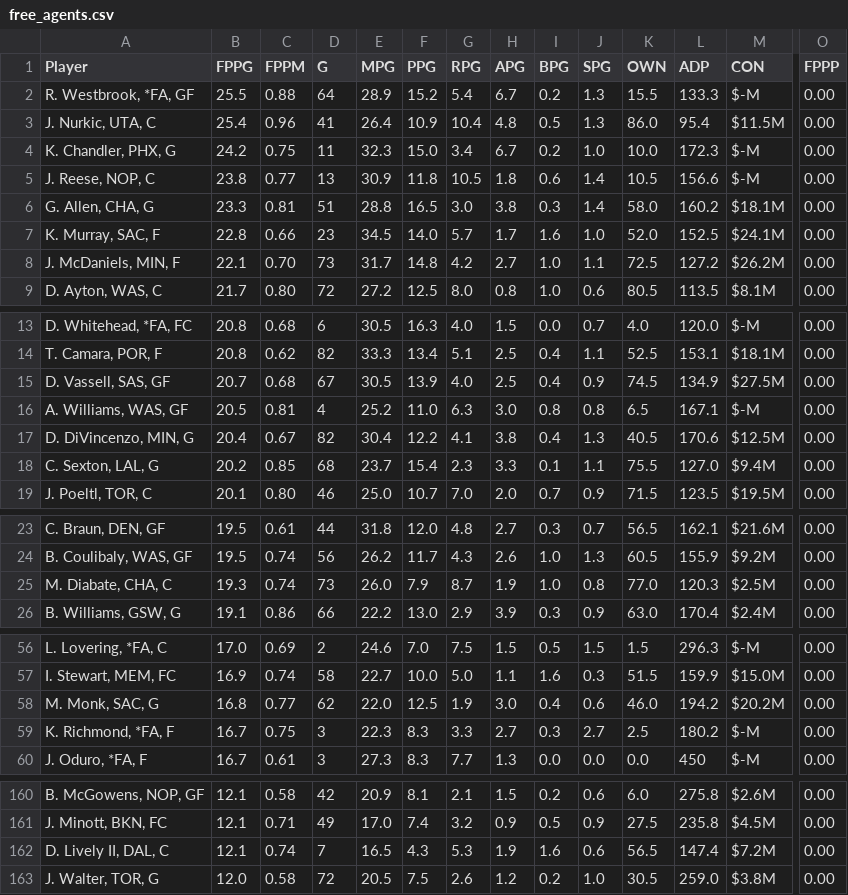
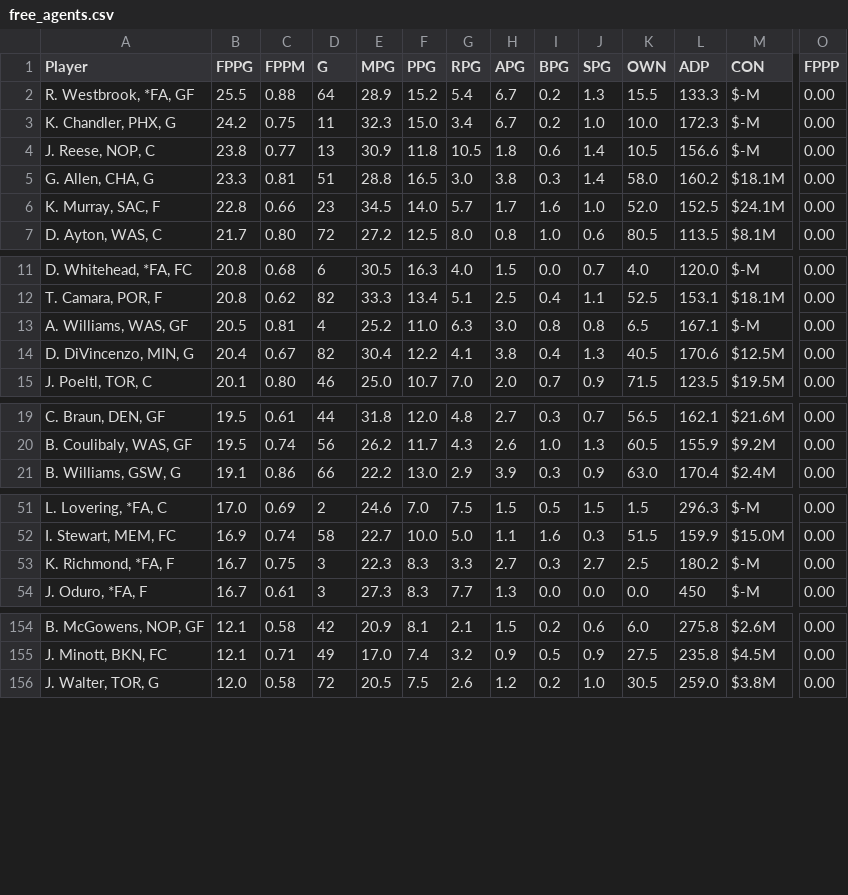
Before and after one commit to fedecast/SandC_draft, a CSV file: data/free_agents.csv, drawn as a sheet; only a part is shown, gaps mark what is left out; rows hold the shown columns only; the diff covers the shown part only; the diff names each change by its address in the sheet, - before the commit and + after, or states it on an @@ line.

```diff
--- a/data/free_agents.csv
+++ b/data/free_agents.csv
-row 3: J. Nurkic, UTA, C | 25.4 | 0.96 | 41 | 26.4 | 10.9 | 10.4 | 4.8 | 0.5 | 1.3 | 86.0 | 95.4 | $11.5M | 0.00
-row 8: J. McDaniels, MIN, F | 22.1 | 0.70 | 73 | 31.7 | 14.8 | 4.2 | 2.7 | 1.0 | 1.1 | 72.5 | 127.2 | $26.2M | 0.00
-row 15: D. Vassell, SAS, GF | 20.7 | 0.68 | 67 | 30.5 | 13.9 | 4.0 | 2.5 | 0.4 | 0.9 | 74.5 | 134.9 | $27.5M | 0.00
-row 18: C. Sexton, LAL, G | 20.2 | 0.85 | 68 | 23.7 | 15.4 | 2.3 | 3.3 | 0.1 | 1.1 | 75.5 | 127.0 | $9.4M | 0.00
-row 25: M. Diabate, CHA, C | 19.3 | 0.74 | 73 | 26.0 | 7.9 | 8.7 | 1.9 | 1.0 | 0.8 | 77.0 | 120.3 | $2.5M | 0.00
-row 58: M. Monk, SAC, G | 16.8 | 0.77 | 62 | 22.0 | 12.5 | 1.9 | 3.0 | 0.4 | 0.6 | 46.0 | 194.2 | $20.2M | 0.00
-row 162: D. Lively II, DAL, C | 12.1 | 0.74 | 7 | 16.5 | 4.3 | 5.3 | 1.9 | 1.6 | 0.6 | 56.5 | 147.4 | $7.2M | 0.00
```
Also changed, not shown: 6 edited cells elsewhere in this file, 4 other files.
